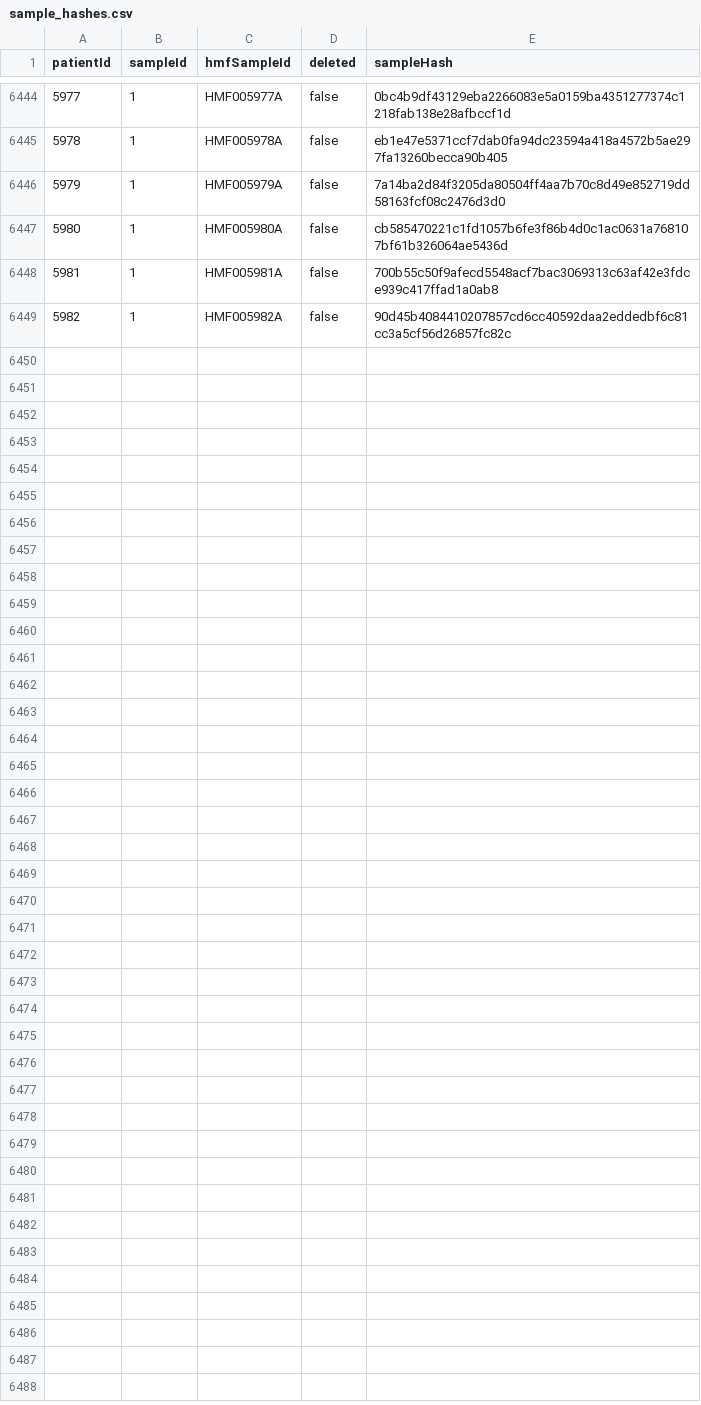
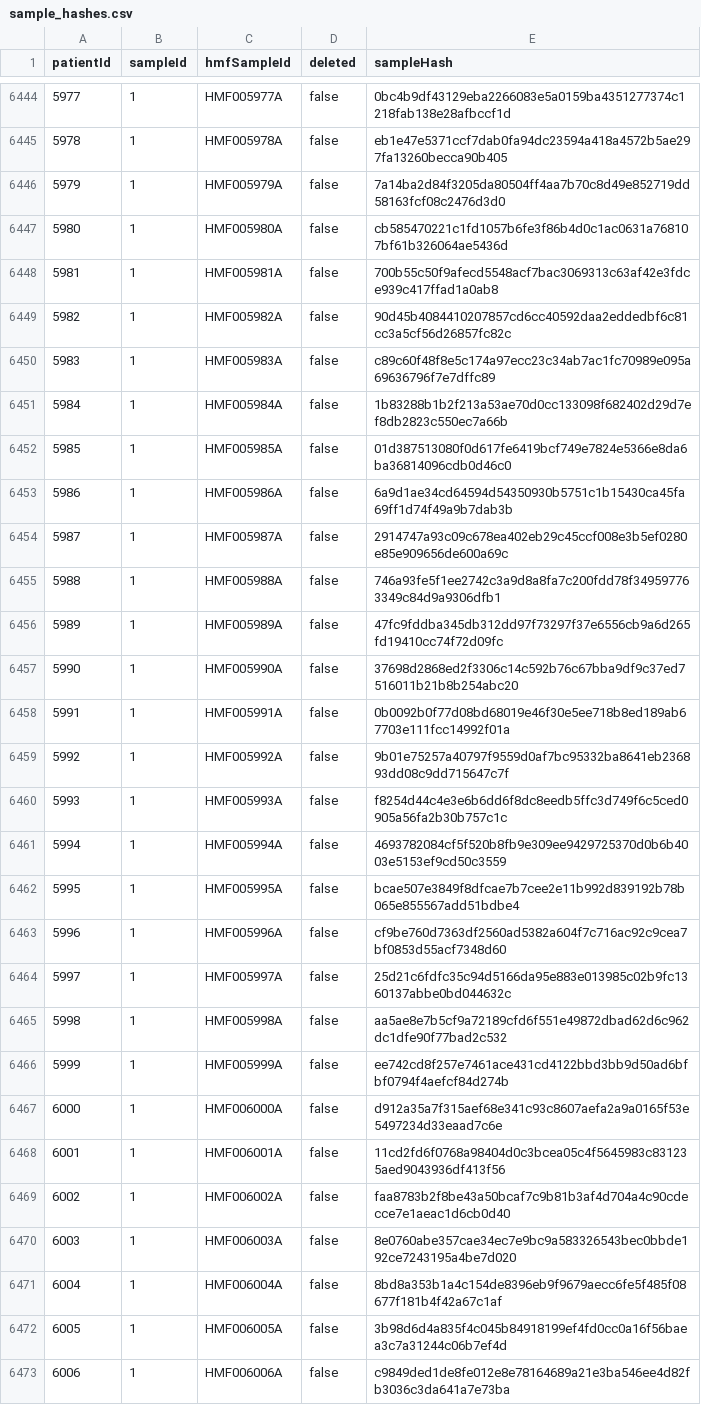
Before and after one commit to hartwigmedical/hmftools, a CSV file: hmf-id-generator/src/main/resources/sample_hashes.csv, drawn as a sheet; only a part is shown, gaps mark what is left out; the diff covers the shown part only.

Commit message:
updated sample hashes from idgenerator (25/03/2022)

```diff
--- a/hmf-id-generator/src/main/resources/sample_hashes.csv
+++ b/hmf-id-generator/src/main/resources/sample_hashes.csv
@@ -6449 +6449,25 @@ patientId,sampleId,hmfSampleId,deleted,sampleHash
 5982,1,HMF005982A,false,90d45b4084410207857cd6cc40592daa2eddedbf6c81cc3a5cf56d26857fc82c
+5983,1,HMF005983A,false,c89c60f48f8e5c174a97ecc23c34ab7ac1fc70989e095a69636796f7e7dffc89
+5984,1,HMF005984A,false,1b83288b1b2f213a53ae70d0cc133098f682402d29d7ef8db2823c550ec7a66b
+5985,1,HMF005985A,false,01d387513080f0d617fe6419bcf749e7824e5366e8da6ba36814096cdb0d46c0
+5986,1,HMF005986A,false,6a9d1ae34cd64594d54350930b5751c1b15430ca45fa69ff1d74f49a9b7dab3b
+5987,1,HMF005987A,false,2914747a93c09c678ea402eb29c45ccf008e3b5ef0280e85e909656de600a69c
+5988,1,HMF005988A,false,746a93fe5f1ee2742c3a9d8a8fa7c200fdd78f349597763349c84d9a9306dfb1
+5989,1,HMF005989A,false,47fc9fddba345db312dd97f73297f37e6556cb9a6d265fd19410cc74f72d09fc
+5990,1,HMF005990A,false,37698d2868ed2f3306c14c592b76c67bba9df9c37ed7516011b21b8b254abc20
+5991,1,HMF005991A,false,0b0092b0f77d08bd68019e46f30e5ee718b8ed189ab67703e111fcc14992f01a
+5992,1,HMF005992A,false,9b01e75257a40797f9559d0af7bc95332ba8641eb236893dd08c9dd715647c7f
+5993,1,HMF005993A,false,f8254d44c4e3e6b6dd6f8dc8eedb5ffc3d749f6c5ced0905a56fa2b30b757c1c
+5994,1,HMF005994A,false,4693782084cf5f520b8fb9e309ee9429725370d0b6b4003e5153ef9cd50c3559
+5995,1,HMF005995A,false,bcae507e3849f8dfcae7b7cee2e11b992d839192b78b065e855567add51bdbe4
+5996,1,HMF005996A,false,cf9be760d7363df2560ad5382a604f7c716ac92c9cea7bf0853d55acf7348d60
+5997,1,HMF005997A,false,25d21c6fdfc35c94d5166da95e883e013985c02b9fc1360137abbe0bd044632c
+5998,1,HMF005998A,false,aa5ae8e7b5cf9a72189cfd6f551e49872dbad62d6c962dc1dfe90f77bad2c532
+5999,1,HMF005999A,false,ee742cd8f257e7461ace431cd4122bbd3bb9d50ad6bfbf0794f4aefcf84d274b
+6000,1,HMF006000A,false,d912a35a7f315aef68e341c93c8607aefa2a9a0165f53e5497234d33eaad7c6e
+6001,1,HMF006001A,false,11cd2fd6f0768a98404d0c3bcea05c4f5645983c831235aed9043936df413f56
+6002,1,HMF006002A,false,faa8783b2f8be43a50bcaf7c9b81b3af4d704a4c90cdecce7e1aeac1d6cb0d40
+6003,1,HMF006003A,false,8e0760abe357cae34ec7e9bc9a583326543bec0bbde192ce7243195a4be7d020
+6004,1,HMF006004A,false,8bd8a353b1a4c154de8396eb9f9679aecc6fe5f485f08677f181b4f42a67c1af
+6005,1,HMF006005A,false,3b98d6d4a835f4c045b84918199ef4fd0cc0a16f56baea3c7a31244c06b7ef4d
+6006,1,HMF006006A,false,c9849ded1de8fe012e8e78164689a21e3ba546ee4d82fb3036c3da641a7e73ba
```
Also changed, not shown: 1 edited cell elsewhere in this file.
